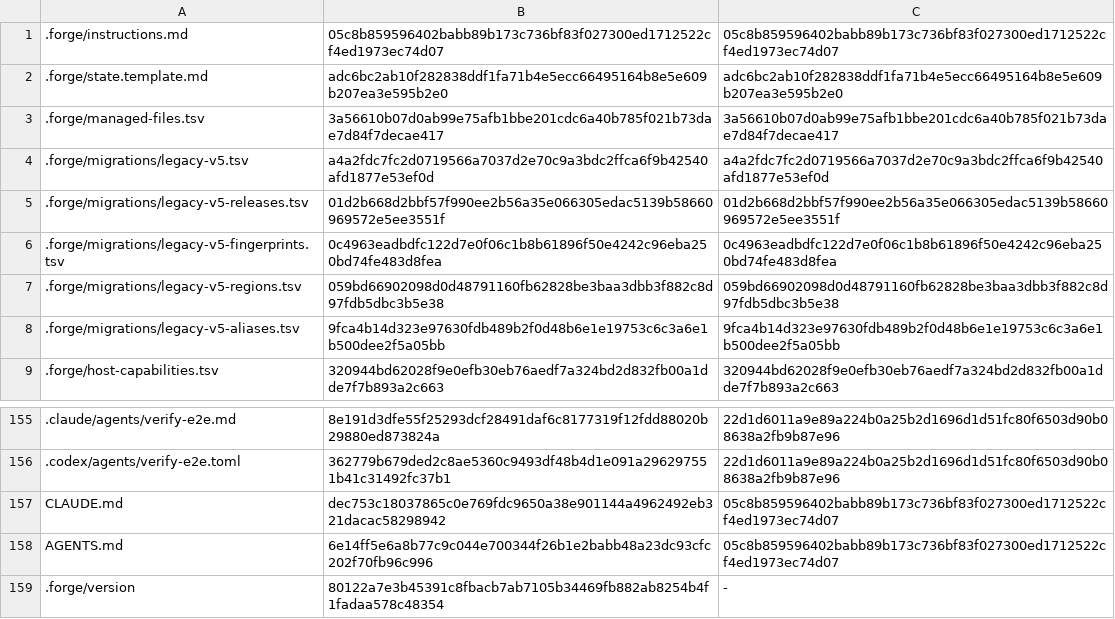
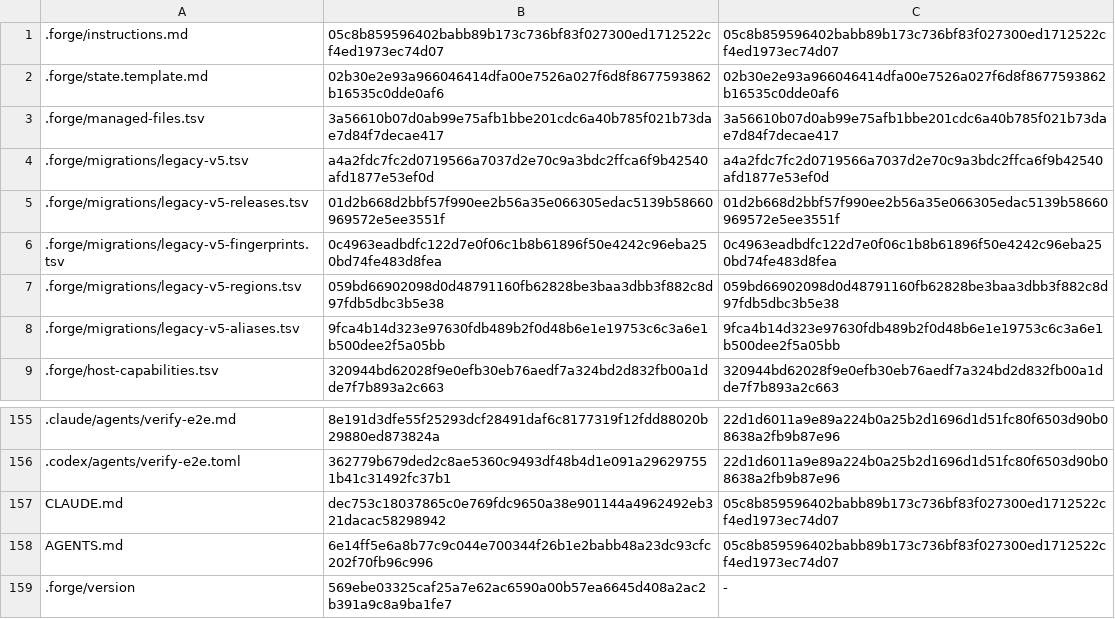
Before and after one commit to marketsignal/msai-v2, a TSV file: .forge/installed-files.tsv, drawn as a sheet; only a part is shown, gaps mark what is left out; the diff covers the shown part only.

```diff
--- a/.forge/installed-files.tsv
+++ b/.forge/installed-files.tsv
@@ -1,3 +1,3 @@
 .forge/instructions.md	05c8b859596402babb89b173c736bf83f027300ed1712522cf4ed1973ec74d07	05c8b859596402babb89b173c736bf83f027300ed1712522cf4ed1973ec74d07
-.forge/state.template.md	adc6bc2ab10f282838ddf1fa71b4e5ecc66495164b8e5e609b207ea3e595b2e0	adc6bc2ab10f282838ddf1fa71b4e5ecc66495164b8e5e609b207ea3e595b2e0
+.forge/state.template.md	02b30e2e93a966046414dfa00e7526a027f6d8f8677593862b16535c0dde0af6	02b30e2e93a966046414dfa00e7526a027f6d8f8677593862b16535c0dde0af6
 .forge/managed-files.tsv	3a56610b07d0ab99e75afb1bbe201cdc6a40b785f021b73dae7d84f7decae417	3a56610b07d0ab99e75afb1bbe201cdc6a40b785f021b73dae7d84f7decae417
@@ -158,2 +158,2 @@ CLAUDE.md	dec753c18037865c0e769fdc9650a38e901144a4962492eb321dacac58298942	05c8b
 AGENTS.md	6e14ff5e6a8b77c9c044e700344f26b1e2babb48a23dc93cfc202f70fb96c996	05c8b859596402babb89b173c736bf83f027300ed1712522cf4ed1973ec74d07
-.forge/version	80122a7e3b45391c8fbacb7ab7105b34469fb882ab8254b4f1fadaa578c48354	-
+.forge/version	569ebe03325caf25a7e62ac6590a00b57ea6645d408a2ac2b391a9c8a9ba1fe7	-
```
Also changed, not shown: 30 edited cells elsewhere in this file, 18 other files.
